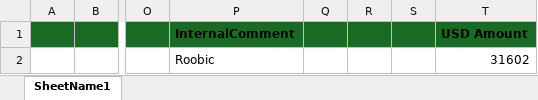
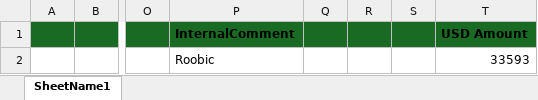
Before and after one commit to heroesrace/attraction, an Excel workbook: netCrypto.xlsx, sheet SheetName1, drawn as a sheet; only a part is shown, gaps mark what is left out; values as stored, in another font and other column widths than the file's, no borders; the diff names each change by its address in the sheet, - before the commit and + after, or states it on an @@ line.

Commit message:
Add files via upload

```diff
--- a/netCrypto.xlsx (sheet SheetName1)
+++ b/netCrypto.xlsx (sheet SheetName1)
-T2 (USD Amount): 31602
+T2 (USD Amount): 33593
```
